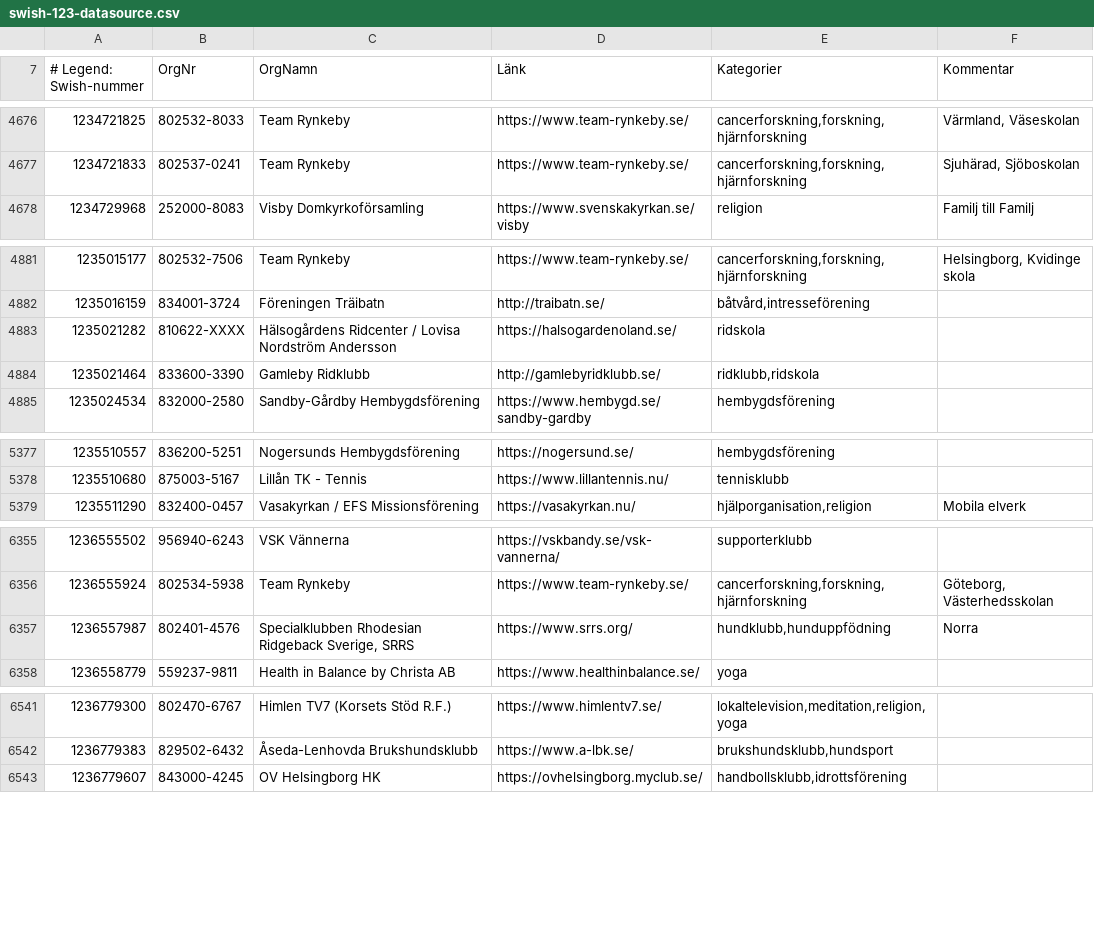
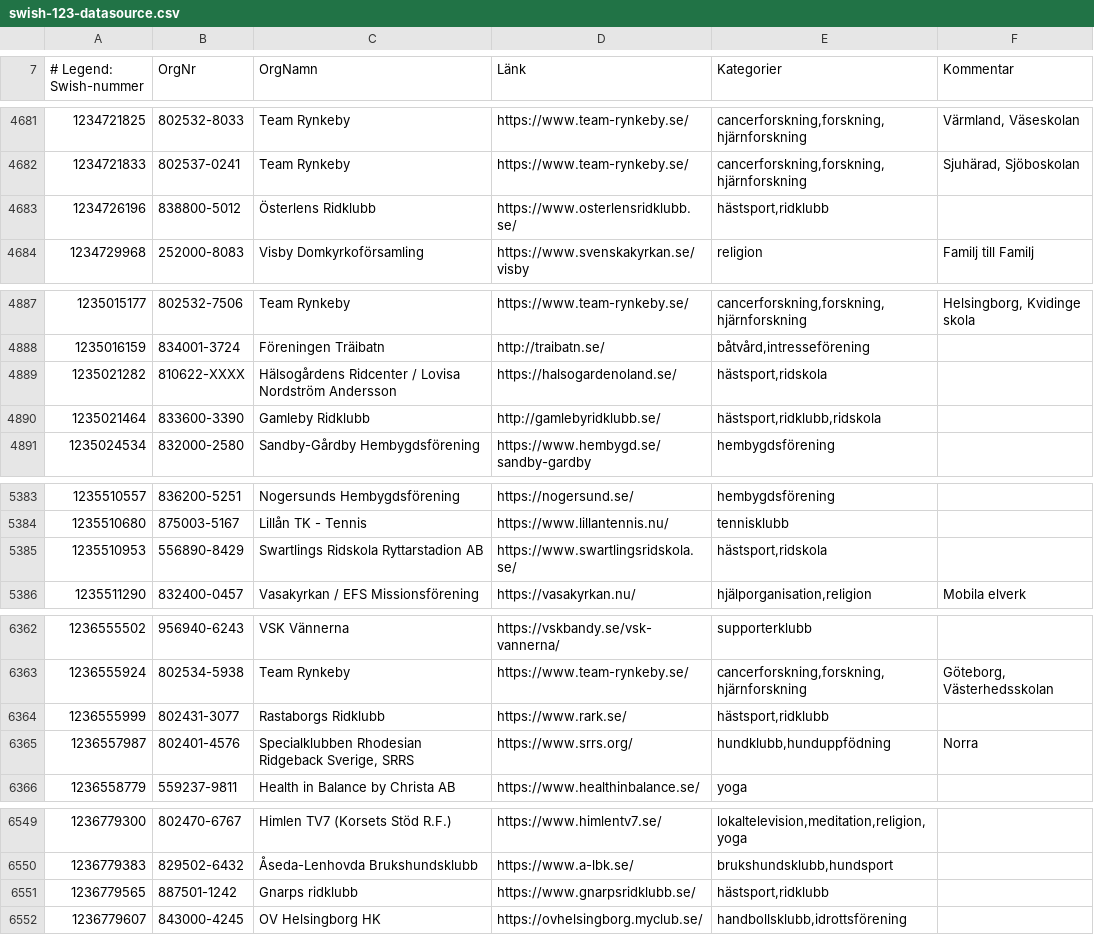
Before and after one commit to cisene/swish-123, a CSV file: text/swish-123-datasource.csv, drawn as a sheet; only a part is shown, gaps mark what is left out; the diff covers the shown part only.

```diff
--- a/text/swish-123-datasource.csv
+++ b/text/swish-123-datasource.csv
@@ -4677,2 +4682,3 @@
 "1234721833","802537-0241","Team Rynkeby","https://www.team-rynkeby.se/","cancerforskning,forskning,hjärnforskning","Sjuhärad, Sjöboskolan"
+"1234726196","838800-5012","Österlens Ridklubb","https://www.osterlensridklubb.se/","hästsport,ridklubb",""
 "1234729968","252000-8083","Visby Domkyrkoförsamling","https://www.svenskakyrkan.se/visby","religion","Familj till Familj"
@@ -4882,4 +4888,4 @@
 "1235016159","834001-3724","Föreningen Träibatn","http://traibatn.se/","båtvård,intresseförening",""
-"1235021282","810622-XXXX","Hälsogårdens Ridcenter / Lovisa Nordström Andersson","https://halsogardenoland.se/","ridskola",""
-"1235021464","833600-3390","Gamleby Ridklubb","http://gamlebyridklubb.se/","ridklubb,ridskola",""
+"1235021282","810622-XXXX","Hälsogårdens Ridcenter / Lovisa Nordström Andersson","https://halsogardenoland.se/","hästsport,ridskola",""
+"1235021464","833600-3390","Gamleby Ridklubb","http://gamlebyridklubb.se/","hästsport,ridklubb,ridskola",""
 "1235024534","832000-2580","Sandby-Gårdby Hembygdsförening","https://www.hembygd.se/sandby-gardby","hembygdsförening",""
@@ -5378,2 +5384,3 @@
 "1235510680","875003-5167","Lillån TK - Tennis","https://www.lillantennis.nu/","tennisklubb",""
+"1235510953","556890-8429","Swartlings Ridskola Ryttarstadion AB","https://www.swartlingsridskola.se/","hästsport,ridskola",""
 "1235511290","832400-0457","Vasakyrkan / EFS Missionsförening","https://vasakyrkan.nu/","hjälporganisation,religion","Mobila elverk"
@@ -6356,2 +6363,3 @@
 "1236555924","802534-5938","Team Rynkeby","https://www.team-rynkeby.se/","cancerforskning,forskning,hjärnforskning","Göteborg, Västerhedsskolan"
+"1236555999","802431-3077","Rastaborgs Ridklubb","https://www.rark.se/","hästsport,ridklubb",""
 "1236557987","802401-4576","Specialklubben Rhodesian Ridgeback Sverige, SRRS","https://www.srrs.org/","hundklubb,hunduppfödning","Norra"
@@ -6542,2 +6550,3 @@
 "1236779383","829502-6432","Åseda-Lenhovda Brukshundsklubb","https://www.a-lbk.se/","brukshundsklubb,hundsport",""
+"1236779565","887501-1242","Gnarps ridklubb","https://www.gnarpsridklubb.se/","hästsport,ridklubb",""
 "1236779607","843000-4245","OV Helsingborg HK","https://ovhelsingborg.myclub.se/","handbollsklubb,idrottsförening",""
```
Also changed, not shown: 5 added rows and 1 edited cell elsewhere in this file, text/swish-123-datasource.tsv, 5 other files.
